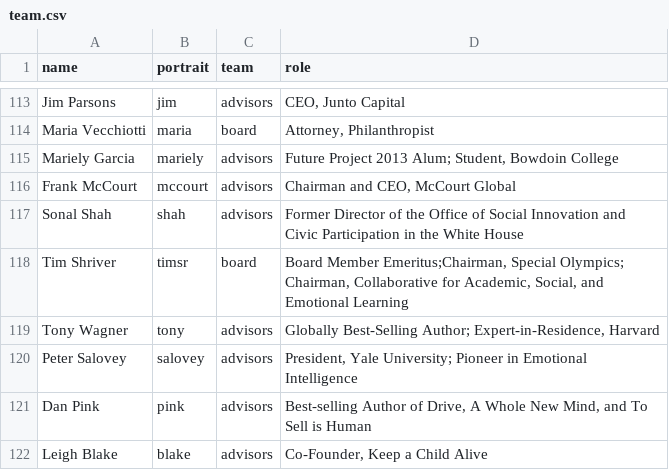
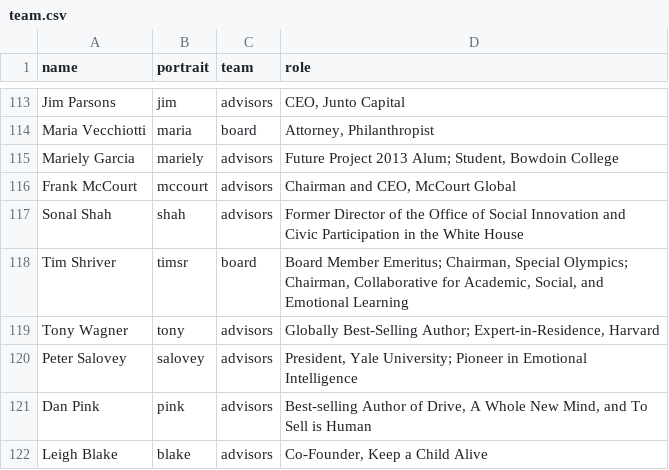
Before and after one commit to futureproject/futureproject.github.com, a CSV file: _data/team.csv, drawn as a sheet; only a part is shown, gaps mark what is left out.

Commit message:
Board member updates

```diff
--- a/_data/team.csv
+++ b/_data/team.csv
@@ -117,3 +117,3 @@ Frank McCourt,mccourt,advisors,"Chairman and CEO, McCourt Global "
 Sonal Shah,shah,advisors,Former Director of the Office of Social Innovation and Civic Participation in the White House
-Tim Shriver,timsr,board,"Board Member Emeritus;Chairman, Special Olympics; Chairman, Collaborative for Academic, Social, and Emotional Learning "
+Tim Shriver,timsr,board,"Board Member Emeritus; Chairman, Special Olympics; Chairman, Collaborative for Academic, Social, and Emotional Learning "
 Tony Wagner,tony,advisors,"Globally Best-Selling Author; Expert-in-Residence, Harvard "
```
